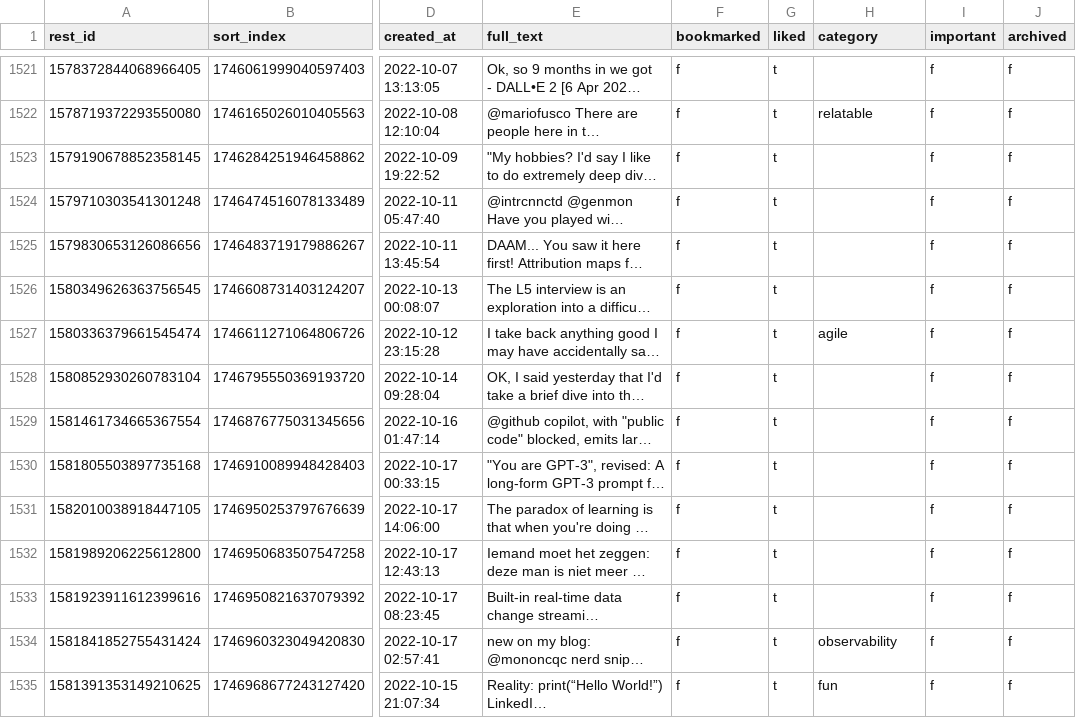
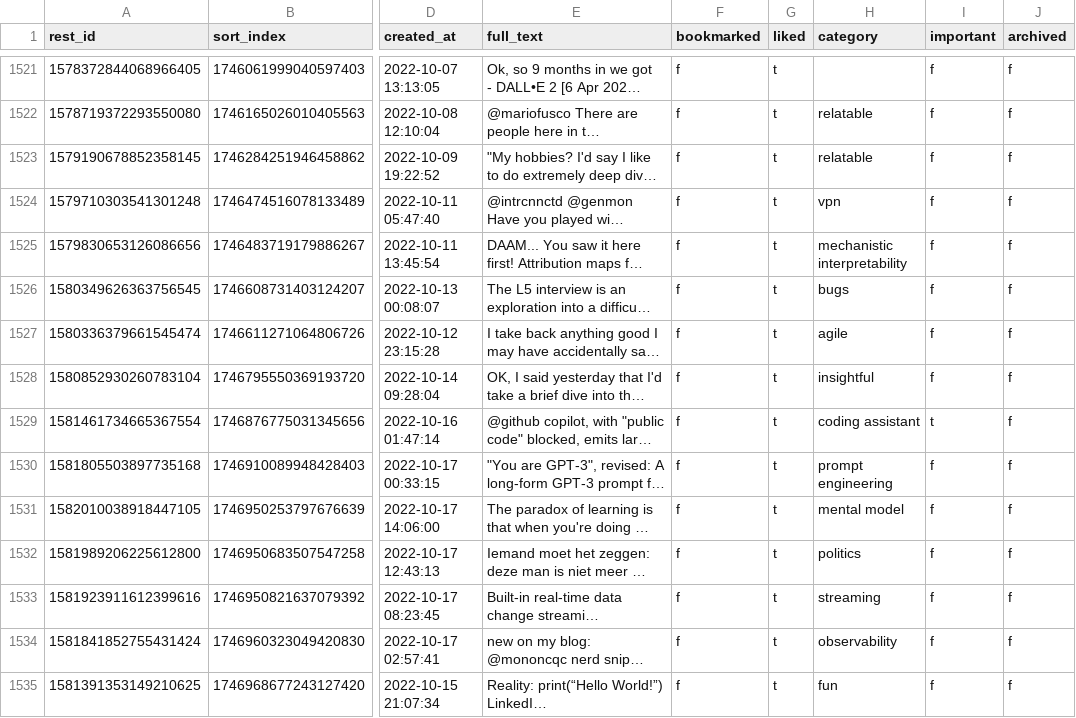
Before and after one commit to laszlovandenhoek/twitter-scraps-manager, a CSV file: backup/tweets.csv, drawn as a sheet; only a part is shown, gaps mark what is left out; long unchanged cells end in …; the diff names each change by its address in the sheet, - before the commit and + after, or states it on an @@ line.

Commit message:
backup database

```diff
--- a/backup/tweets.csv
+++ b/backup/tweets.csv
-H1523 (category): (empty)
+H1523 (category): relatable
-H1524 (category): (empty)
+H1524 (category): vpn
-H1525 (category): (empty)
+H1525 (category): mechanistic interpretability
-H1526 (category): (empty)
+H1526 (category): bugs
-H1528 (category): (empty)
+H1528 (category): insightful
-H1529 (category): (empty)
+H1529 (category): coding assistant
-I1529 (important): f
+I1529 (important): t
-H1530 (category): (empty)
+H1530 (category): prompt engineering
-H1531 (category): (empty)
+H1531 (category): mental model
-H1532 (category): (empty)
+H1532 (category): politics
-H1533 (category): (empty)
+H1533 (category): streaming
```
Also changed, not shown: 1 other file.
